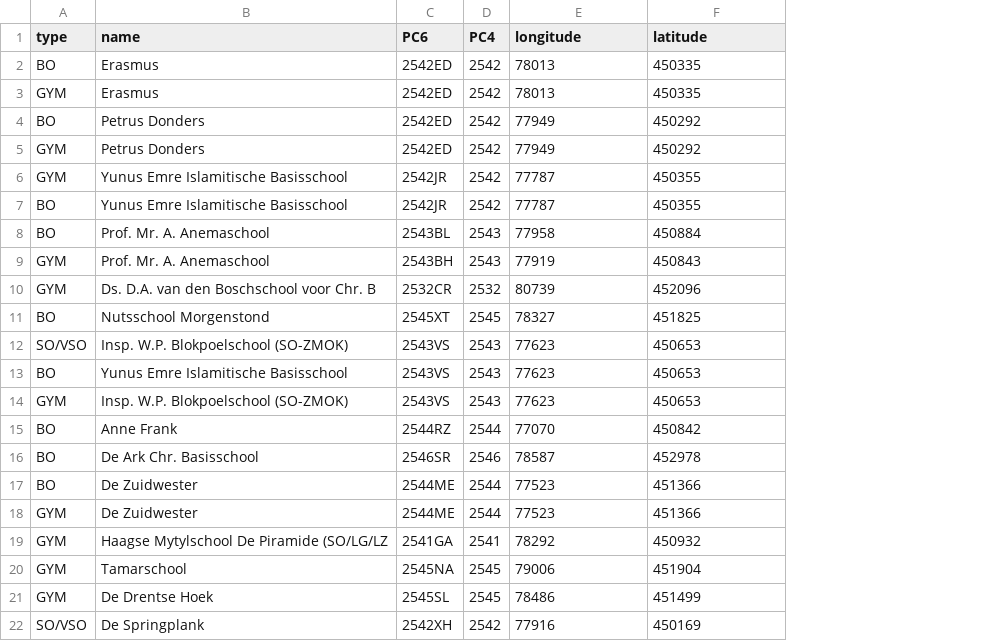
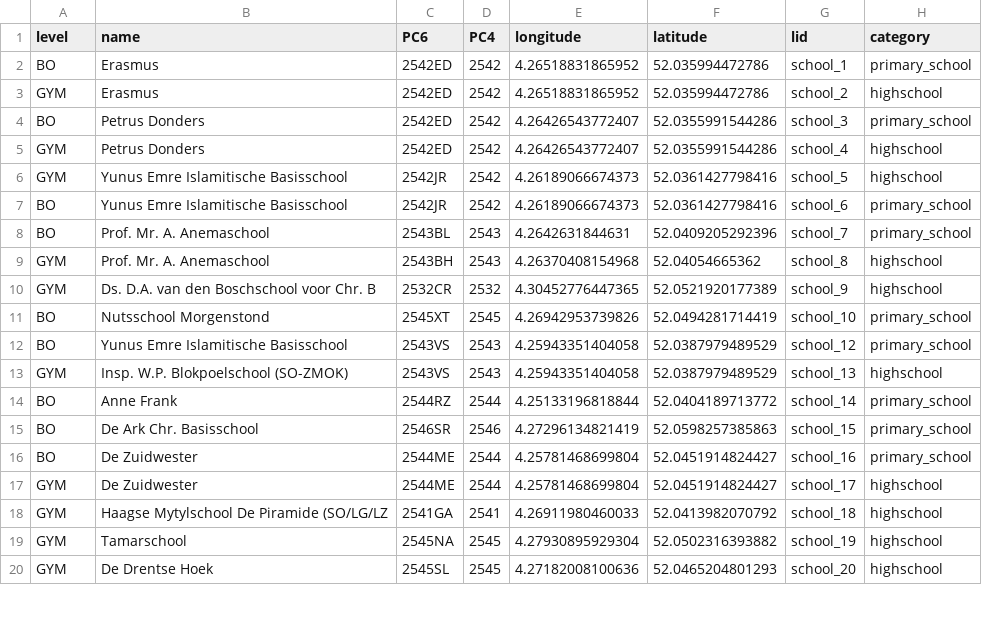
Before and after one commit to marcopellegrinoit/DHZW_locations, a CSV file: location_folders/schools/data/schools_DHZW.csv, drawn as a sheet; only a part is shown; removed rows and columns are numbered as before the commit, all else as after; the diff covers the shown part only; the diff names each change by its address in the sheet, - before the commit and + after, or states it on an @@ line.

Commit message:
school buildings

```diff
--- a/location_folders/schools/data/schools_DHZW.csv
+++ b/location_folders/schools/data/schools_DHZW.csv
+column G (lid), rows 2-20: school_1 | school_2 | school_3 | school_4 | school_5 | school_6 | school_7 | school_8 | school_9 | school_10 | school_12 | school_13 | school_14 | school_15 | school_16 | school_17 | school_18 | school_19 | school_20
+column H (category), rows 2-20: primary_school | highschool | primary_school | highschool | highschool | primary_school | primary_school | highschool | highschool | primary_school | primary_school | highschool | primary_school | primary_school | primary_school | highschool | highschool | highschool | highschool
-A1: type
+A1: level
-E2:E3 (longitude): 78013
+E2:E3 (longitude): 4.26518831865952
-F2:F3 (latitude): 450335
+F2:F3 (latitude): 52.035994472786
-E4:E5 (longitude): 77949
+E4:E5 (longitude): 4.26426543772407
-F4:F5 (latitude): 450292
+F4:F5 (latitude): 52.0355991544286
-E6:E7 (longitude): 77787
+E6:E7 (longitude): 4.26189066674373
-F6:F7 (latitude): 450355
+F6:F7 (latitude): 52.0361427798416
-E8 (longitude): 77958
+E8 (longitude): 4.2642631844631
-F8 (latitude): 450884
+F8 (latitude): 52.0409205292396
-E9 (longitude): 77919
+E9 (longitude): 4.26370408154968
-F9 (latitude): 450843
+F9 (latitude): 52.04054665362
-E10 (longitude): 80739
+E10 (longitude): 4.30452776447365
-F10 (latitude): 452096
+F10 (latitude): 52.0521920177389
-E11 (longitude): 78327
+E11 (longitude): 4.26942953739826
-F11 (latitude): 451825
+F11 (latitude): 52.0494281714419
-row 12: SO/VSO | Insp. W.P. Blokpoelschool (SO-ZMOK) | 2543VS | 2543 | 77623 | 450653
-E12:E13 (longitude): 77623
+E12:E13 (longitude): 4.25943351404058
-F12:F13 (latitude): 450653
+F12:F13 (latitude): 52.0387979489529
-E14 (longitude): 77070
+E14 (longitude): 4.25133196818844
-F14 (latitude): 450842
+F14 (latitude): 52.0404189713772
-E15 (longitude): 78587
+E15 (longitude): 4.27296134821419
-F15 (latitude): 452978
+F15 (latitude): 52.0598257385863
-E16:E17 (longitude): 77523
+E16:E17 (longitude): 4.25781468699804
-F16:F17 (latitude): 451366
+F16:F17 (latitude): 52.0451914824427
-E18 (longitude): 78292
+E18 (longitude): 4.26911980460033
-F18 (latitude): 450932
+F18 (latitude): 52.0413982070792
-E19 (longitude): 79006
+E19 (longitude): 4.27930895929304
-F19 (latitude): 451904
+F19 (latitude): 52.0502316393882
-E20 (longitude): 78486
+E20 (longitude): 4.27182008100636
-F20 (latitude): 451499
+F20 (latitude): 52.0465204801293
-row 22: SO/VSO | De Springplank | 2542XH | 2542 | 77916 | 450169
```
Also changed, not shown: 7 removed rows and 84 edited cells elsewhere in this file, 17 other files.
